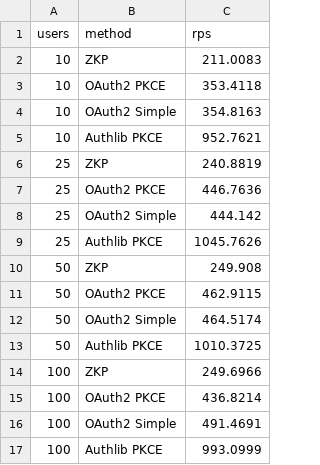
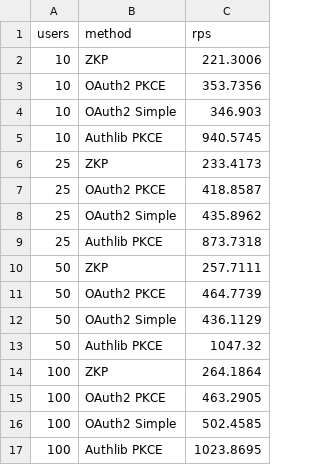
Before and after one commit to matei-rares-a/acas, a CSV file: qa/measurement/generated/throughput_results.csv, drawn as a sheet.

```diff
--- a/qa/measurement/generated/throughput_results.csv
+++ b/qa/measurement/generated/throughput_results.csv
@@ -1,17 +1,17 @@
 users,method,rps
-10,ZKP,211.0083
-10,OAuth2 PKCE,353.4118
-10,OAuth2 Simple,354.8163
-10,Authlib PKCE,952.7621
-25,ZKP,240.8819
-25,OAuth2 PKCE,446.7636
-25,OAuth2 Simple,444.142
-25,Authlib PKCE,1045.7626
-50,ZKP,249.908
-50,OAuth2 PKCE,462.9115
-50,OAuth2 Simple,464.5174
-50,Authlib PKCE,1010.3725
-100,ZKP,249.6966
-100,OAuth2 PKCE,436.8214
-100,OAuth2 Simple,491.4691
-100,Authlib PKCE,993.0999
+10,ZKP,221.3006
+10,OAuth2 PKCE,353.7356
+10,OAuth2 Simple,346.903
+10,Authlib PKCE,940.5745
+25,ZKP,233.4173
+25,OAuth2 PKCE,418.8587
+25,OAuth2 Simple,435.8962
+25,Authlib PKCE,873.7318
+50,ZKP,257.7111
+50,OAuth2 PKCE,464.7739
+50,OAuth2 Simple,436.1129
+50,Authlib PKCE,1047.32
+100,ZKP,264.1864
+100,OAuth2 PKCE,463.2905
+100,OAuth2 Simple,502.4585
+100,Authlib PKCE,1023.8695
```
Also changed, not shown: qa/measurement/generated/benchmark_results.csv, qa/measurement/generated/monitor_resources.csv, 26 other files.
